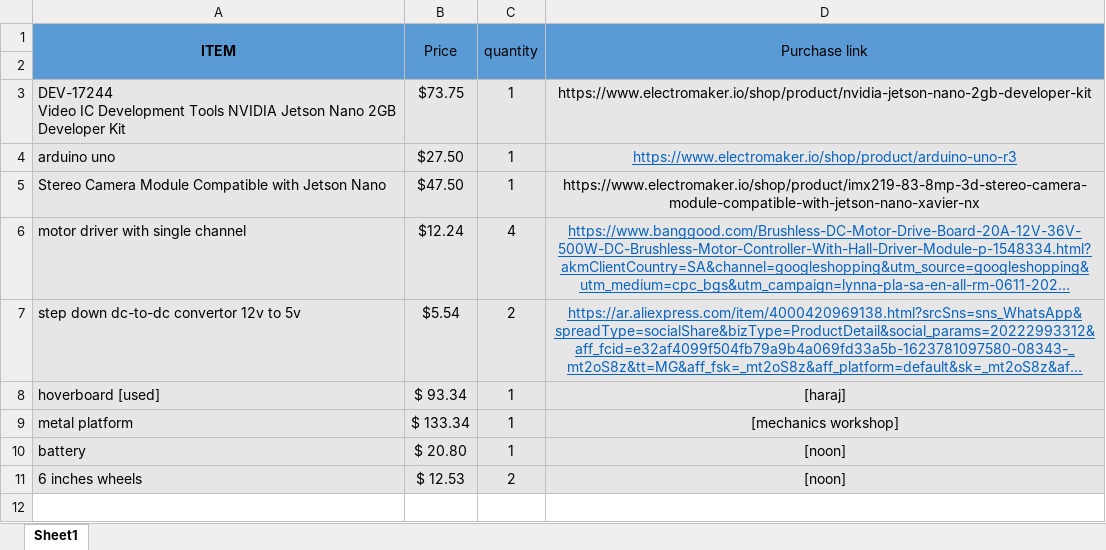
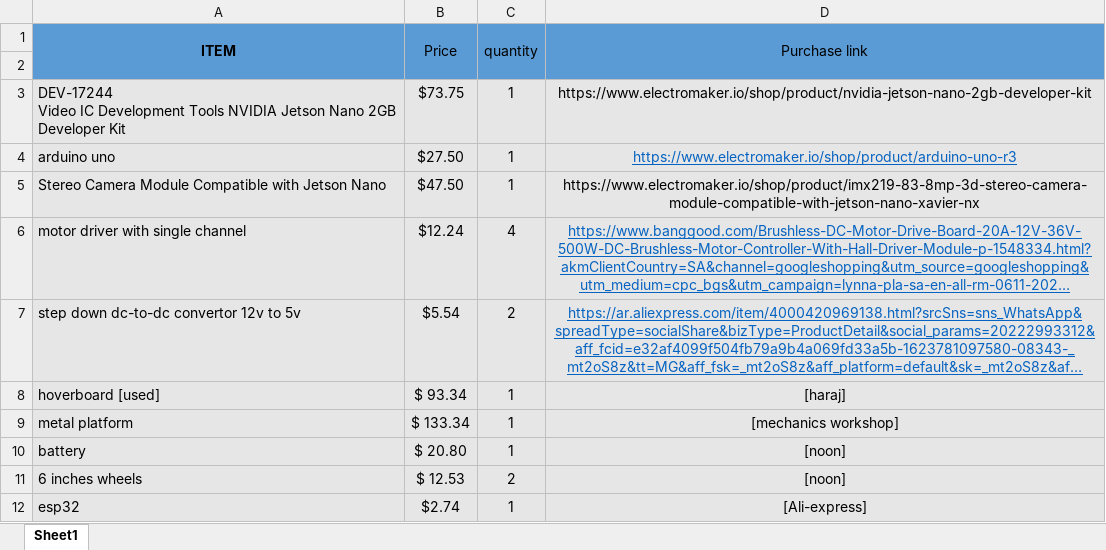
Before and after one commit to Mhd-Ghd/on-campus-delivery-robot, an Excel workbook: team-managment/purchases/products-list.xlsx, sheet Sheet1, drawn as a sheet; long unchanged cells end in …; values as stored, in another font and other column widths than the file's, no borders; the diff names each change by its address in the sheet, - before the commit and + after, or states it on an @@ line.

```diff
--- a/team-managment/purchases/products-list.xlsx (sheet Sheet1)
+++ b/team-managment/purchases/products-list.xlsx (sheet Sheet1)
+row 12: esp32 | $2.74 | 1 | [Ali-express]
```
Also changed, not shown: team-managment/purchases/project-payments .xlsx.
